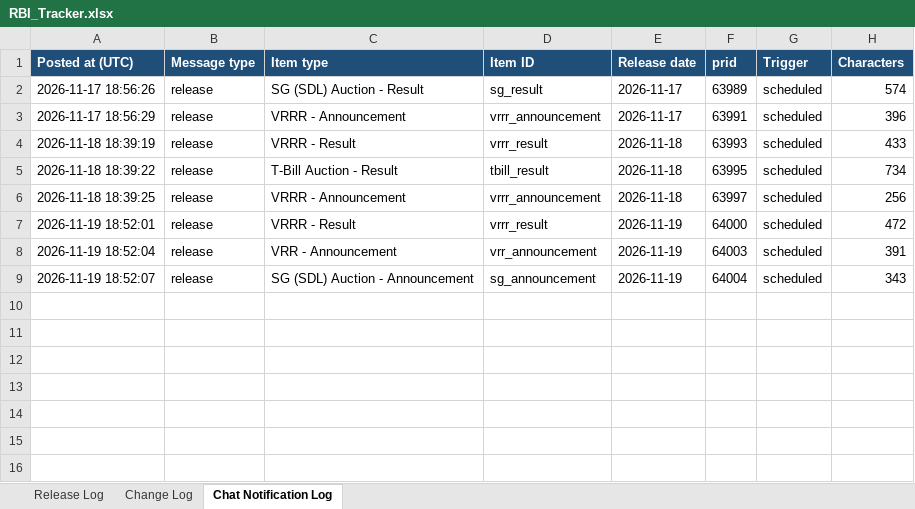
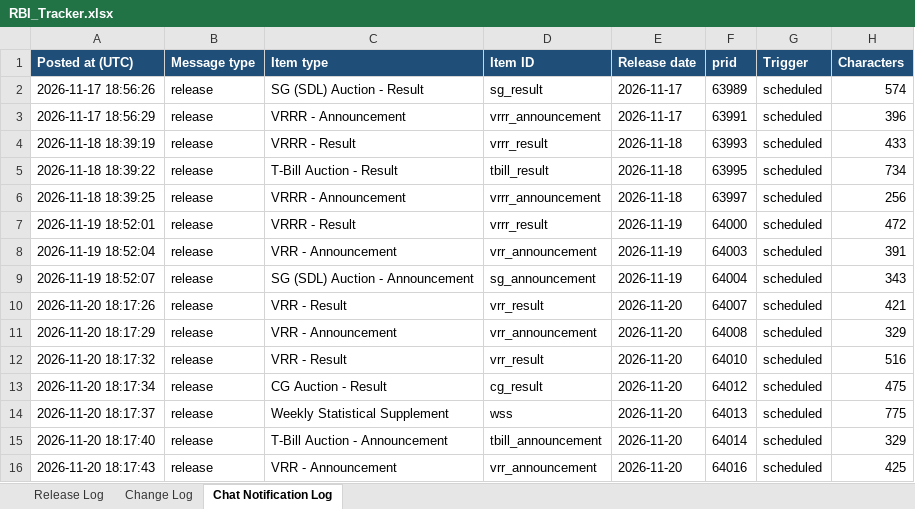
Before and after one commit to Smittal-24/rbi-press-release-tracker, an Excel workbook: data/RBI_Tracker.xlsx, sheet Chat Notification Log, drawn as a sheet; values as stored, in another font and other column widths than the file's, no borders; the diff names each change by its address in the sheet, - before the commit and + after, or states it on an @@ line.

```diff
--- a/data/RBI_Tracker.xlsx (sheet Chat Notification Log)
+++ b/data/RBI_Tracker.xlsx (sheet Chat Notification Log)
+row 10: 2026-11-20 18:17:26 | release | VRR - Result | vrr_result | 2026-11-20 | 64007 | scheduled | 421
+row 11: 2026-11-20 18:17:29 | release | VRR - Announcement | vrr_announcement | 2026-11-20 | 64008 | scheduled | 329
+row 12: 2026-11-20 18:17:32 | release | VRR - Result | vrr_result | 2026-11-20 | 64010 | scheduled | 516
+row 13: 2026-11-20 18:17:34 | release | CG Auction - Result | cg_result | 2026-11-20 | 64012 | scheduled | 475
+row 14: 2026-11-20 18:17:37 | release | Weekly Statistical Supplement | wss | 2026-11-20 | 64013 | scheduled | 775
+row 15: 2026-11-20 18:17:40 | release | T-Bill Auction - Announcement | tbill_announcement | 2026-11-20 | 64014 | scheduled | 329
+row 16: 2026-11-20 18:17:43 | release | VRR - Announcement | vrr_announcement | 2026-11-20 | 64016 | scheduled | 425
```
Also changed, not shown: sheet Change Log, sheet Release Log, 8 other files.
